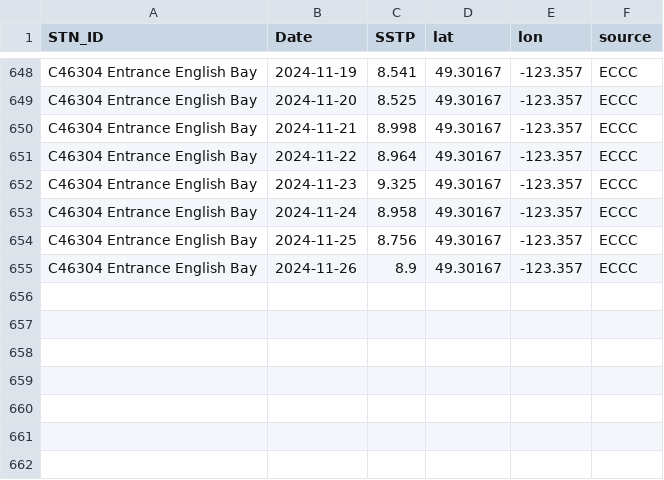
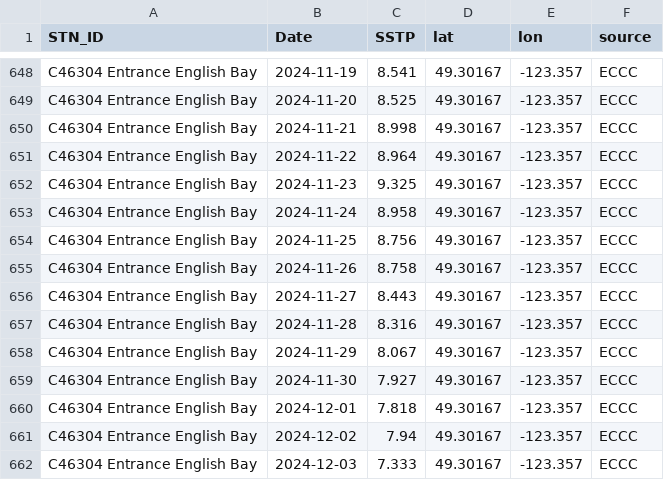
Before and after one commit to IOS-OSD-DPG/Pacific_SST_Monitoring, a CSV file: data/buoy_ST_daily/ECCC_Buoy_ST_Daily_Avg_C46304_Entrance_English_Bay.csv, drawn as a sheet; only a part is shown, gaps mark what is left out.

```diff
--- a/data/buoy_ST_daily/ECCC_Buoy_ST_Daily_Avg_C46304_Entrance_English_Bay.csv
+++ b/data/buoy_ST_daily/ECCC_Buoy_ST_Daily_Avg_C46304_Entrance_English_Bay.csv
@@ -654,2 +654,9 @@
 "C46304 Entrance English Bay",2024-11-25,8.756,49.30167,-123.357,"ECCC"
-"C46304 Entrance English Bay",2024-11-26,8.9,49.30167,-123.357,"ECCC"
+"C46304 Entrance English Bay",2024-11-26,8.758,49.30167,-123.357,"ECCC"
+"C46304 Entrance English Bay",2024-11-27,8.443,49.30167,-123.357,"ECCC"
+"C46304 Entrance English Bay",2024-11-28,8.316,49.30167,-123.357,"ECCC"
+"C46304 Entrance English Bay",2024-11-29,8.067,49.30167,-123.357,"ECCC"
+"C46304 Entrance English Bay",2024-11-30,7.927,49.30167,-123.357,"ECCC"
+"C46304 Entrance English Bay",2024-12-01,7.818,49.30167,-123.357,"ECCC"
+"C46304 Entrance English Bay",2024-12-02,7.94,49.30167,-123.357,"ECCC"
+"C46304 Entrance English Bay",2024-12-03,7.333,49.30167,-123.357,"ECCC"
```
Also changed, not shown: data/buoy_ST_daily/ECCC_Buoy_ST_Daily_Avg_C46145_Central_Dixon_Entrance.csv, data/buoy_ST_daily/ECCC_Buoy_ST_Daily_Avg_C46183_N_Hecate_Strait.csv, 38 other files.
